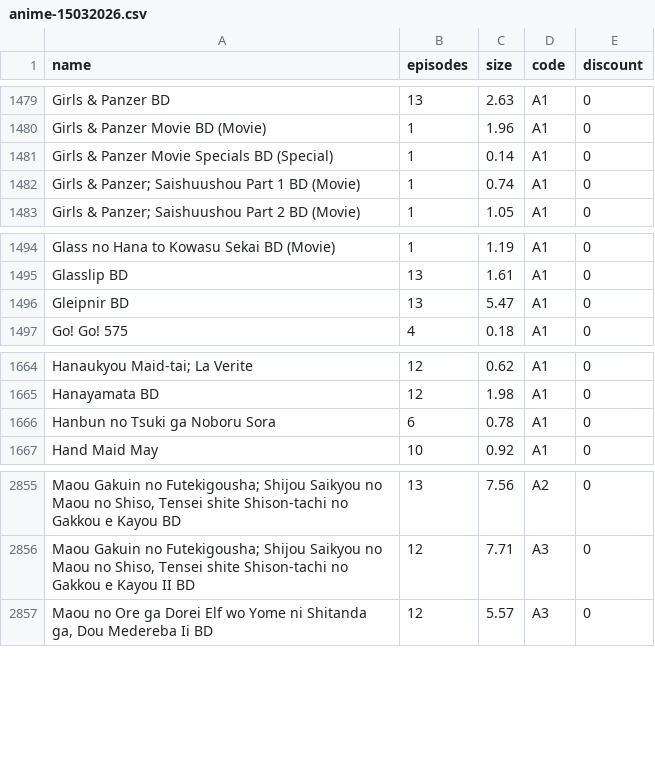
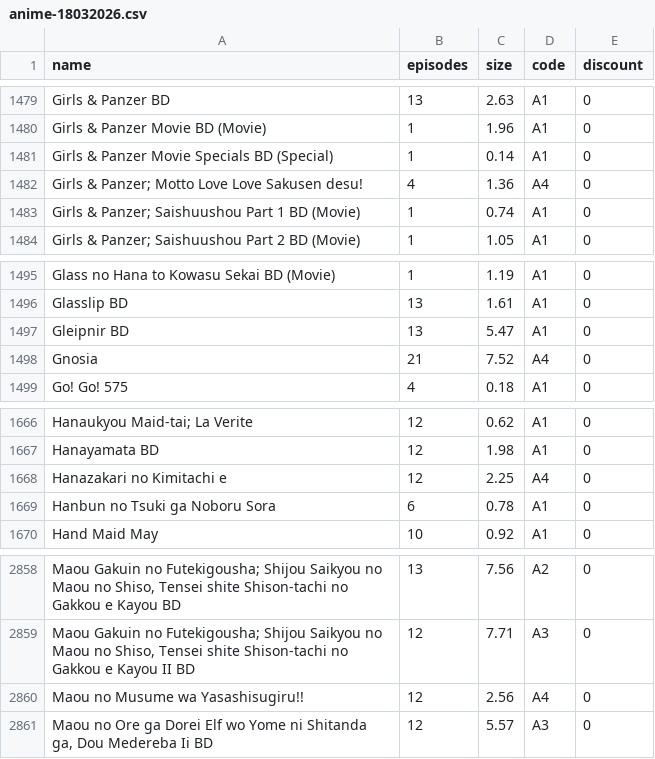
Before and after one commit to Tofan02/anime_store, a CSV file: data/anime-18032026.csv (was data/anime-15032026.csv), drawn as a sheet; only a part is shown, gaps mark what is left out; the diff names each change by its address in the sheet, - before the commit and + after, or states it on an @@ line.

Commit message:
Update Anime Baru

```diff
--- a/data/anime-15032026.csv
+++ b/data/anime-18032026.csv
+row 1482: Girls & Panzer; Motto Love Love Sakusen desu! | 4 | 1.36 | A4 | 0
+row 1498: Gnosia | 21 | 7.52 | A4 | 0
+row 1668: Hanazakari no Kimitachi e | 12 | 2.25 | A4 | 0
+row 2860: Maou no Musume wa Yasashisugiru!! | 12 | 2.56 | A4 | 0
```
Also changed, not shown: 1 other file.
